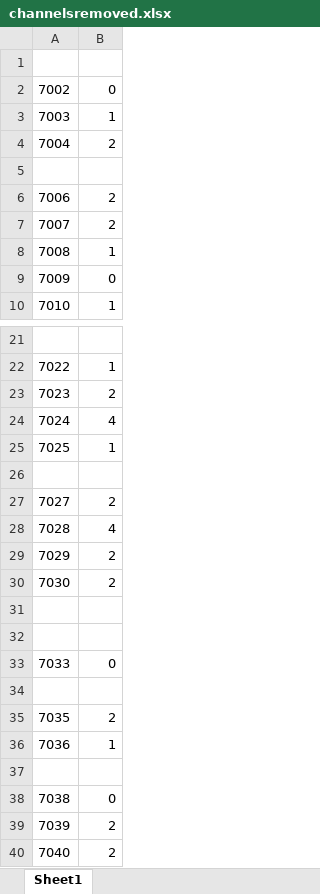
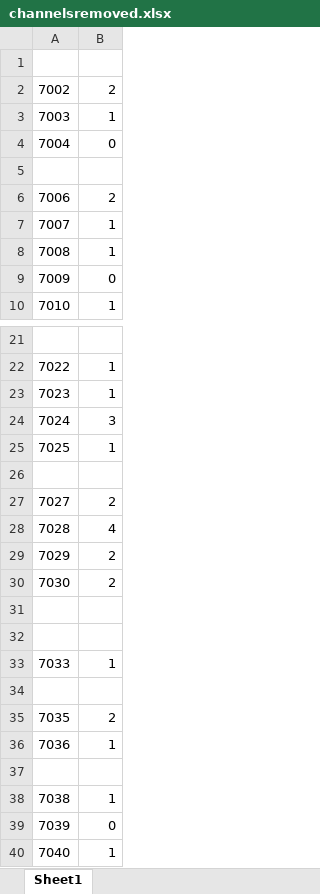
Before and after one commit to crepetti/fNIRSandGerbils, an Excel workbook: channelsremoved.xlsx, sheet Sheet1, drawn as a sheet; only a part is shown, gaps mark what is left out; values as stored, in another font and other column widths than the file's, no borders; the diff names each change by its address in the sheet, - before the commit and + after, or states it on an @@ line.

```diff
--- a/channelsremoved.xlsx (sheet Sheet1)
+++ b/channelsremoved.xlsx (sheet Sheet1)
-B2: 0
+B2: 2
-B4: 2
+B4: 0
-B7: 2
+B7: 1
-B23: 2
+B23: 1
-B24: 4
+B24: 3
-B33: 0
+B33: 1
-B38: 0
+B38: 1
-B39: 2
+B39: 0
-B40: 2
+B40: 1
```
Also changed, not shown: data/fNIRSandGerbils.xlsx, 8 other files.
